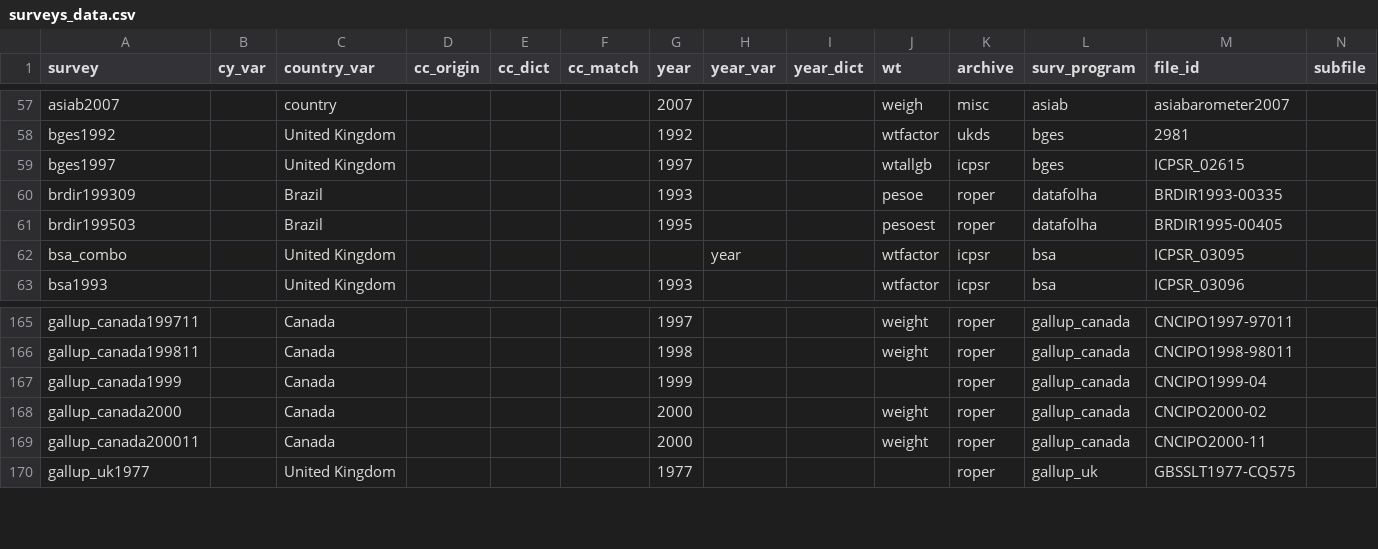
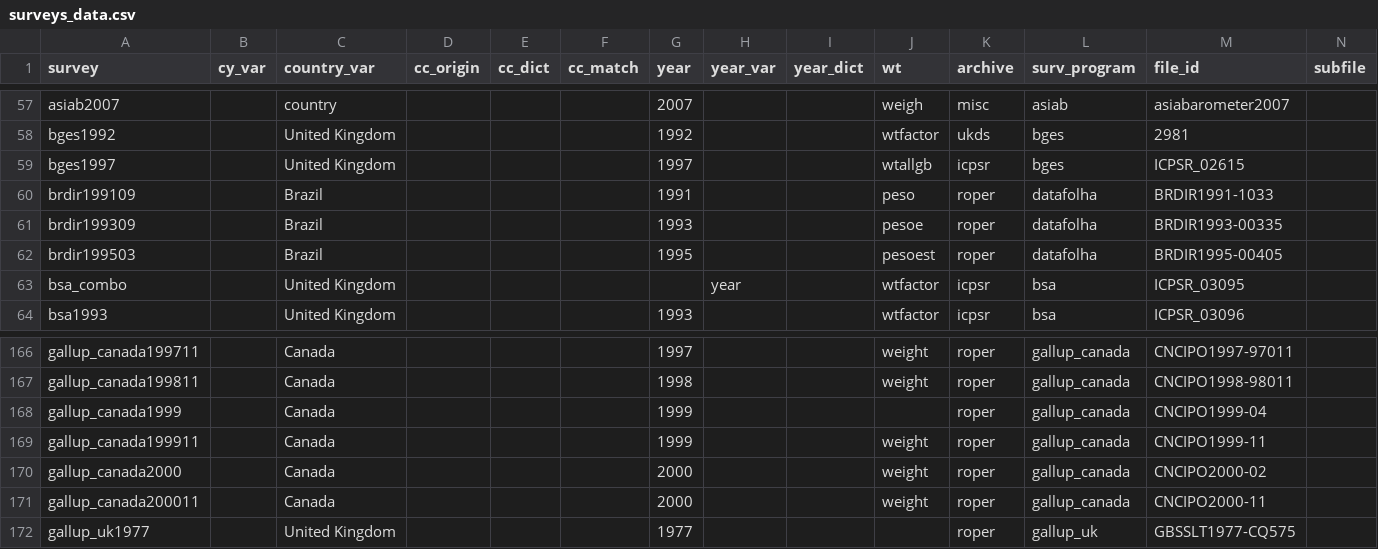
Before and after one commit to fsolt/DCPO, a CSV file: data/surveys_data.csv, drawn as a sheet; only a part is shown, gaps mark what is left out; rows hold the shown columns only; the diff names each change by its address in the sheet, - before the commit and + after, or states it on an @@ line.

Commit message:
add brdir199109 and gallup_canada199911

```diff
--- a/data/surveys_data.csv
+++ b/data/surveys_data.csv
+row 60: brdir199109 |  | Brazil |  |  |  | 1991 |  |  | peso | roper | datafolha | BRDIR1991-1033
+row 169: gallup_canada199911 |  | Canada |  |  |  | 1999 |  |  | weight | roper | gallup_canada | CNCIPO1999-11
```
Also changed, not shown: 1 other file.
